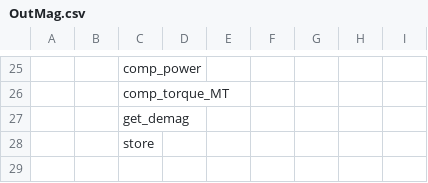
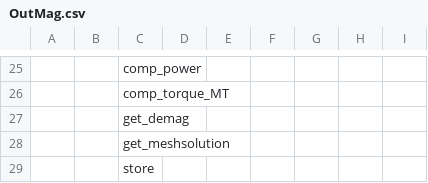
Before and after one commit to EmileDvs/pyleecan, a CSV file: pyleecan/Generator/ClassesRef/Output/OutMag.csv, drawn as a sheet; only a part is shown, gaps mark what is left out; the diff names each change by its address in the sheet, - before the commit and + after, or states it on an @@ line.

Commit message:
[BC] Correct tests related to meshsolution and losses [CO] improve robustness of comp_coeff methods and add tests using copilot

```diff
--- a/pyleecan/Generator/ClassesRef/Output/OutMag.csv
+++ b/pyleecan/Generator/ClassesRef/Output/OutMag.csv
+row 28:  |  | get_meshsolution
```
Also changed, not shown: 14 other files.
